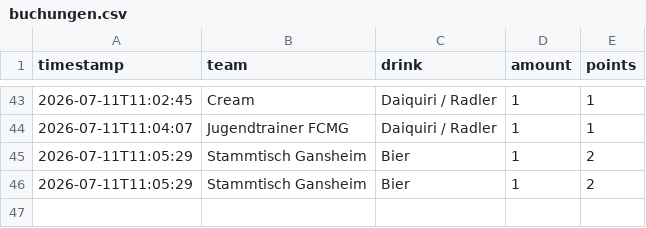
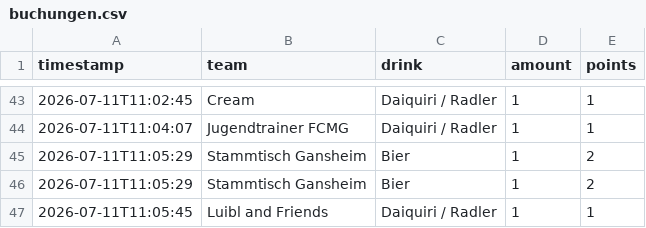
Before and after one commit to JojoMojoe/dritteHalbzeit, a CSV file: buchungen.csv, drawn as a sheet; only a part is shown, gaps mark what is left out.

```diff
--- a/buchungen.csv
+++ b/buchungen.csv
@@ -46 +46,2 @@ timestamp;team;drink;amount;points
 2026-07-11T11:05:29;Stammtisch Gansheim;Bier;1;2
+2026-07-11T11:05:45;Luibl and Friends;Daiquiri / Radler;1;1
```
Also changed, not shown: 2 other files.
